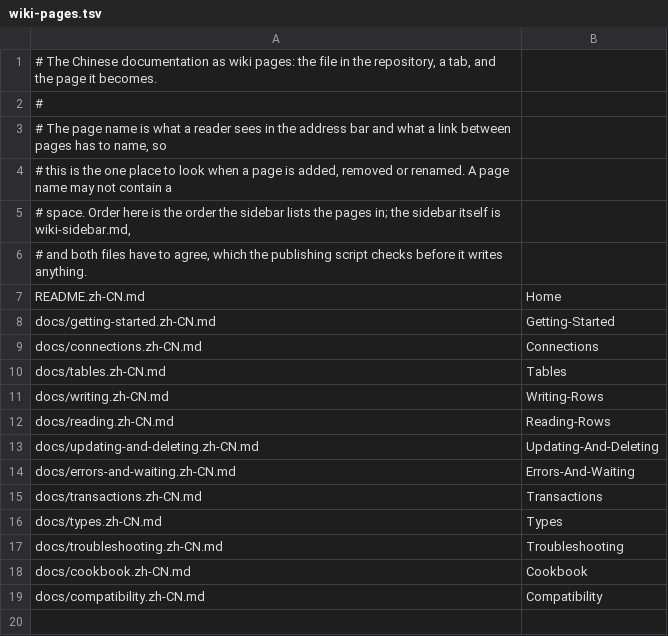
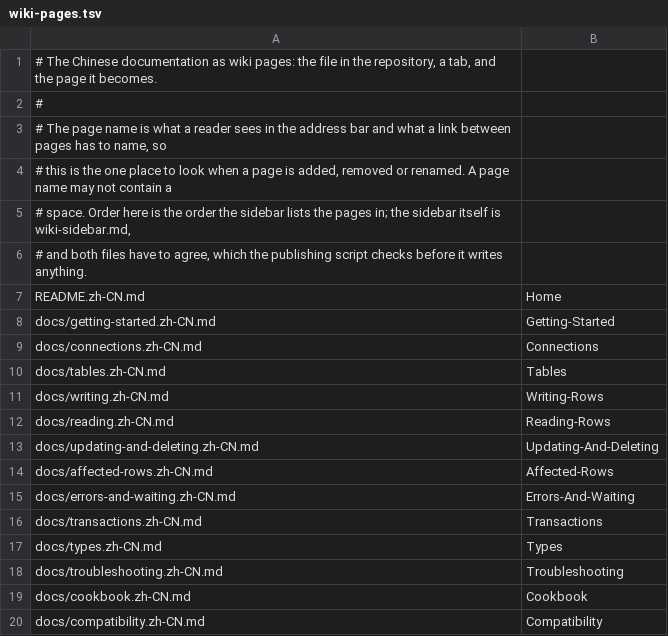
Before and after one commit to heyhey123-git/skript-orm, a TSV file: scripts/wiki-pages.tsv, drawn as a sheet; the diff names each change by its address in the sheet, - before the commit and + after, or states it on an @@ line.

Commit message:
feat(core): a write can report how many rows it affected
A script could not tell a write that matched a row from one that matched nothing, and that
is exactly what a conditional write needs: without it, "change this row only while it still
holds the value I read" cannot be written at all without a transaction, which the MongoDB
implementation does not open.

Every statement that writes now takes an optional clause:

    update entities in table "accounts" with limit 1 and store affected rows in {_rows} and wait:
        values:
            balance: {_balance} - {_amount}
        where all:
            id = {_from}
            balance = {_balance}

AffectedRows owns the clause and the rule that says when the variable is written: cleared
when the statement starts, before anything that can refuse it, and written only once the
statement has finished and reported an exact count. A zero is therefore a real answer ("the
filter matched nothing") while an unset variable means no statement answered, so a number
left over from an earlier statement can never be read as this one's. The variable is cleared
statement by statement inside a transaction as well, unlike `last database error`, which a
transaction keeps so that the cause of a rollback survives; both rules are in the docs now.

The pattern carries its own `and` (`[and store affected rows in %-number%]`) because a group
that starts with a word directly after an expression slot makes Skript read that word as part
of the preceding expression: with `[store ...]` the server test parsed `by id 1 and store ...`
as the id `1 and`, and refused `{_rows}` with "Variables cannot be used here."

The optional expression is nullable (`%-number%`), because without the dash Skript fills an
omitted slot with a default expression taken from the event.

Sections and the colon-free effects that shadow them both take the clause, which is why
executeWrite returns its WriteResult instead of discarding it.

Docs: a bilingual page of its own, docs/affected-rows.md, with the three states, what the
number means per backend, and a bounded retry recipe; the pages for writing, updating and
deleting, errors and waiting, and transactions link to it.

Tests: the SQLite element reads the values themselves locally (zero, one, cleared for a
statement that was refused, never written without `and wait`), and the database round trip
reads them on MySQL, PostgreSQL and MongoDB in CI.

```diff
--- a/scripts/wiki-pages.tsv
+++ b/scripts/wiki-pages.tsv
+row 14: docs/affected-rows.zh-CN.md | Affected-Rows
```
Also changed, not shown: 40 other files.
